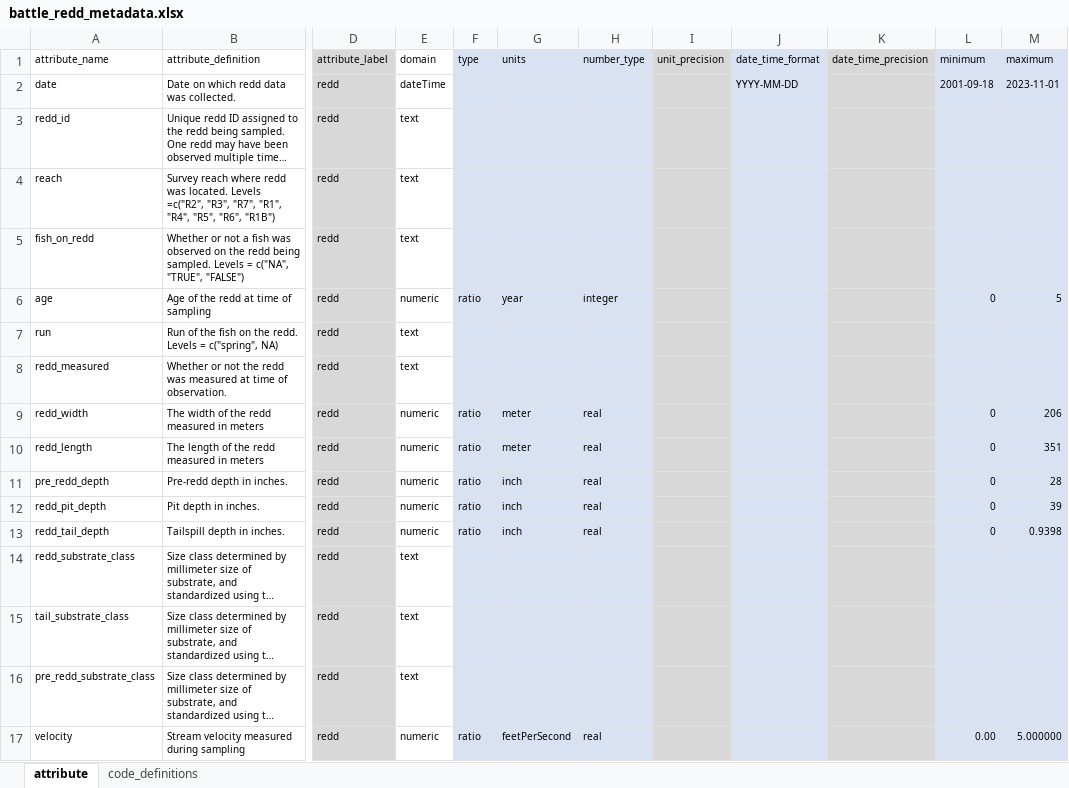
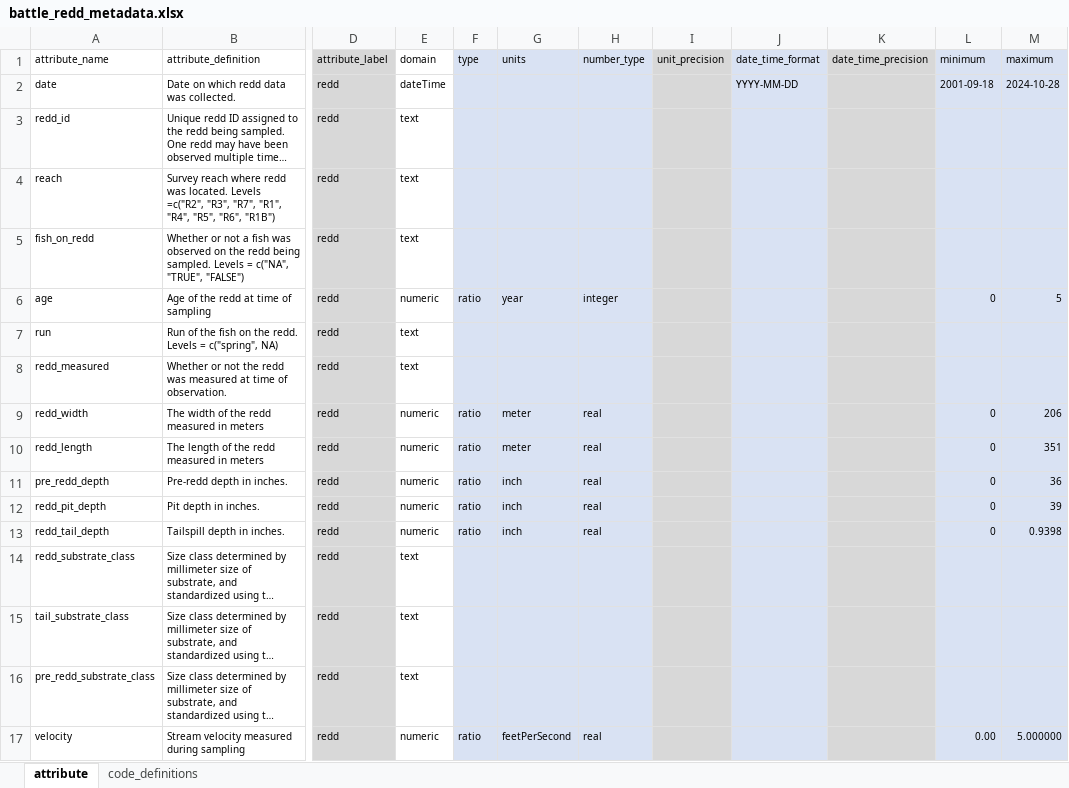
Before and after one commit to SRJPE/jpe-battle-adult-edi, an Excel workbook: data-raw/metadata/battle_redd_metadata.xlsx, sheet attribute, drawn as a sheet; only a part is shown, gaps mark what is left out; long unchanged cells end in …; values as stored, in another font and other column widths than the file's, no borders; the diff names each change by its address in the sheet, - before the commit and + after, or states it on an @@ line.

```diff
--- a/data-raw/metadata/battle_redd_metadata.xlsx (sheet attribute)
+++ b/data-raw/metadata/battle_redd_metadata.xlsx (sheet attribute)
-M2 (maximum): 2023-11-01
+M2 (maximum): 2024-10-28
-M11 (maximum): 28
+M11 (maximum): 36
```
Also changed, not shown: data-raw/metadata/battle_redd_summary_metadata.xlsx.
